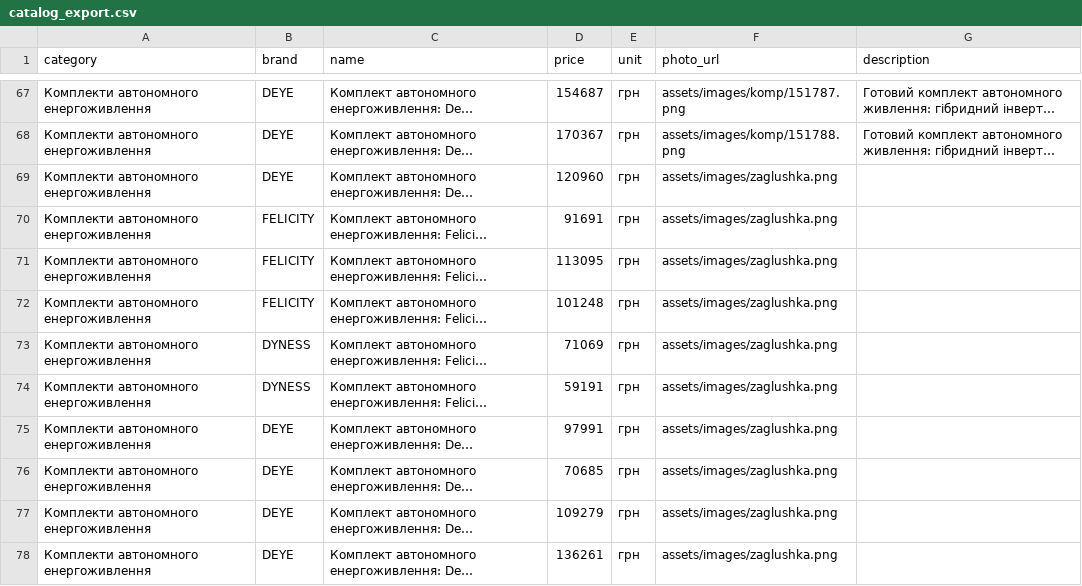
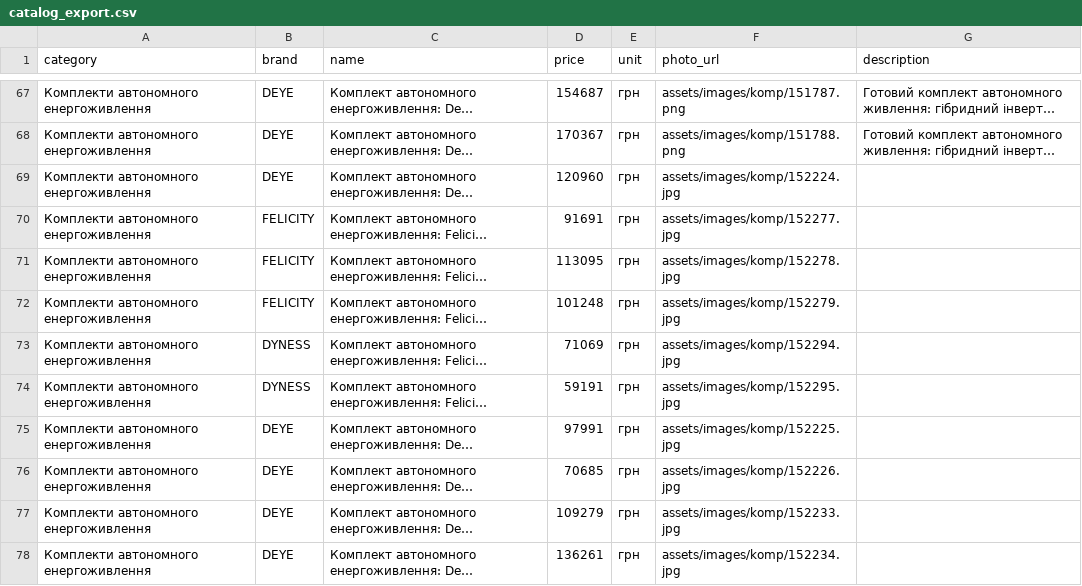
Before and after one commit to dfi-company/avtonomka_site, a CSV file: catalog_export.csv, drawn as a sheet; only a part is shown, gaps mark what is left out; long unchanged cells end in …; the diff covers the shown part only; the diff names each change by its address in the sheet, - before the commit and + after, or states it on an @@ line.

```diff
--- a/catalog_export.csv
+++ b/catalog_export.csv
-F69 (photo_url): assets/images/zaglushka.png
+F69 (photo_url): assets/images/komp/152224.jpg
-F70 (photo_url): assets/images/zaglushka.png
+F70 (photo_url): assets/images/komp/152277.jpg
-F71 (photo_url): assets/images/zaglushka.png
+F71 (photo_url): assets/images/komp/152278.jpg
-F72 (photo_url): assets/images/zaglushka.png
+F72 (photo_url): assets/images/komp/152279.jpg
-F73 (photo_url): assets/images/zaglushka.png
+F73 (photo_url): assets/images/komp/152294.jpg
-F74 (photo_url): assets/images/zaglushka.png
+F74 (photo_url): assets/images/komp/152295.jpg
-F75 (photo_url): assets/images/zaglushka.png
+F75 (photo_url): assets/images/komp/152225.jpg
-F76 (photo_url): assets/images/zaglushka.png
+F76 (photo_url): assets/images/komp/152226.jpg
-F77 (photo_url): assets/images/zaglushka.png
+F77 (photo_url): assets/images/komp/152233.jpg
-F78 (photo_url): assets/images/zaglushka.png
+F78 (photo_url): assets/images/komp/152234.jpg
```
Also changed, not shown: 34 edited cells elsewhere in this file, 4 other files.
